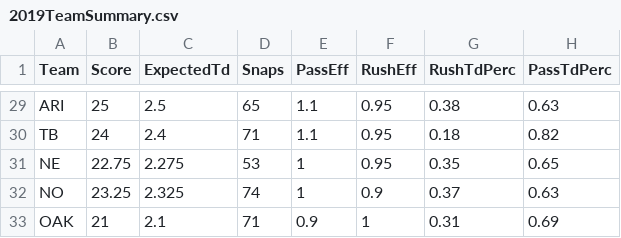
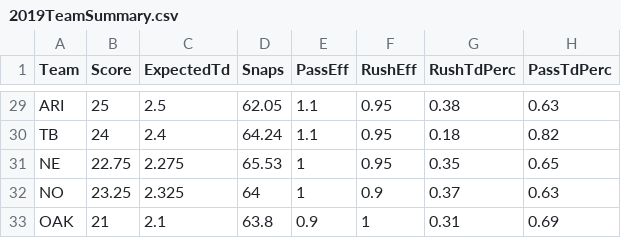
Before and after one commit to StephenReiser/NewFootball, a CSV file: src/csv/2019TeamSummary.csv, drawn as a sheet; only a part is shown, gaps mark what is left out; the diff covers the shown part only; the diff names each change by its address in the sheet, - before the commit and + after, or states it on an @@ line.

```diff
--- a/src/csv/2019TeamSummary.csv
+++ b/src/csv/2019TeamSummary.csv
-D29 (Snaps): 65
+D29 (Snaps): 62.05
-D30 (Snaps): 71
+D30 (Snaps): 64.24
-D31 (Snaps): 53
+D31 (Snaps): 65.53
-D32 (Snaps): 74
+D32 (Snaps): 64
-D33 (Snaps): 71
+D33 (Snaps): 63.8
```
Also changed, not shown: 27 edited cells elsewhere in this file, src/csv/2018SnapCounts.csv, src/csv/2019GameSummary.csv, 10 other files.
